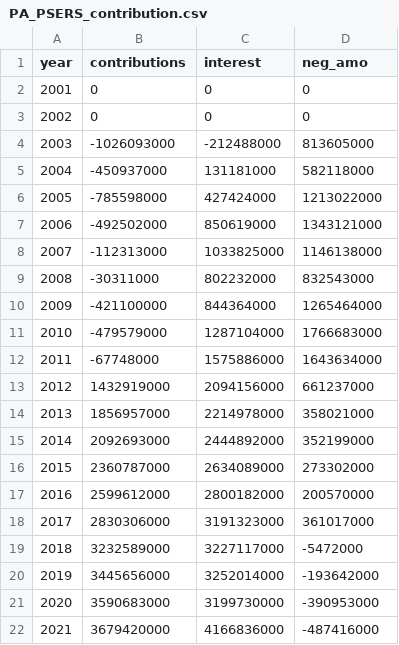
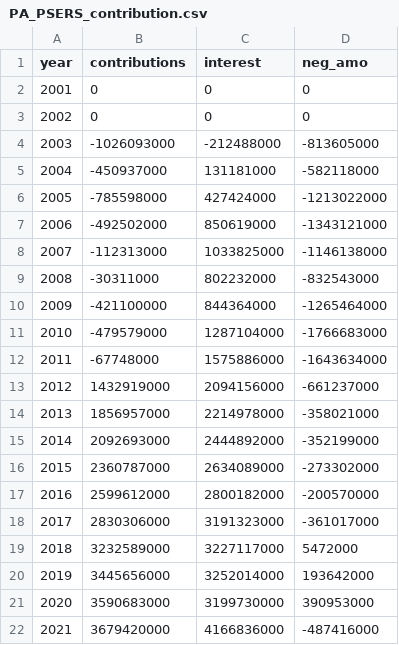
Before and after one commit to ReasonFoundation/PensionHistData, a CSV file: PA/PA_PSERS_contribution.csv, drawn as a sheet.

```diff
--- a/PA/PA_PSERS_contribution.csv
+++ b/PA/PA_PSERS_contribution.csv
@@ -3,20 +3,20 @@ year,contributions,interest,neg_amo
 2002,0,0,0
-2003,-1026093000,-212488000,813605000
-2004,-450937000,131181000,582118000
-2005,-785598000,427424000,1213022000
-2006,-492502000,850619000,1343121000
-2007,-112313000,1033825000,1146138000
-2008,-30311000,802232000,832543000
-2009,-421100000,844364000,1265464000
-2010,-479579000,1287104000,1766683000
-2011,-67748000,1575886000,1643634000
-2012,1432919000,2094156000,661237000
-2013,1856957000,2214978000,358021000
-2014,2092693000,2444892000,352199000
-2015,2360787000,2634089000,273302000
-2016,2599612000,2800182000,200570000
-2017,2830306000,3191323000,361017000
-2018,3232589000,3227117000,-5472000
-2019,3445656000,3252014000,-193642000
-2020,3590683000,3199730000,-390953000
+2003,-1026093000,-212488000,-813605000
+2004,-450937000,131181000,-582118000
+2005,-785598000,427424000,-1213022000
+2006,-492502000,850619000,-1343121000
+2007,-112313000,1033825000,-1146138000
+2008,-30311000,802232000,-832543000
+2009,-421100000,844364000,-1265464000
+2010,-479579000,1287104000,-1766683000
+2011,-67748000,1575886000,-1643634000
+2012,1432919000,2094156000,-661237000
+2013,1856957000,2214978000,-358021000
+2014,2092693000,2444892000,-352199000
+2015,2360787000,2634089000,-273302000
+2016,2599612000,2800182000,-200570000
+2017,2830306000,3191323000,-361017000
+2018,3232589000,3227117000,5472000
+2019,3445656000,3252014000,193642000
+2020,3590683000,3199730000,390953000
 2021,3679420000,4166836000,-487416000
```
Also changed, not shown: PA/PA_SERS_contribution.csv.
